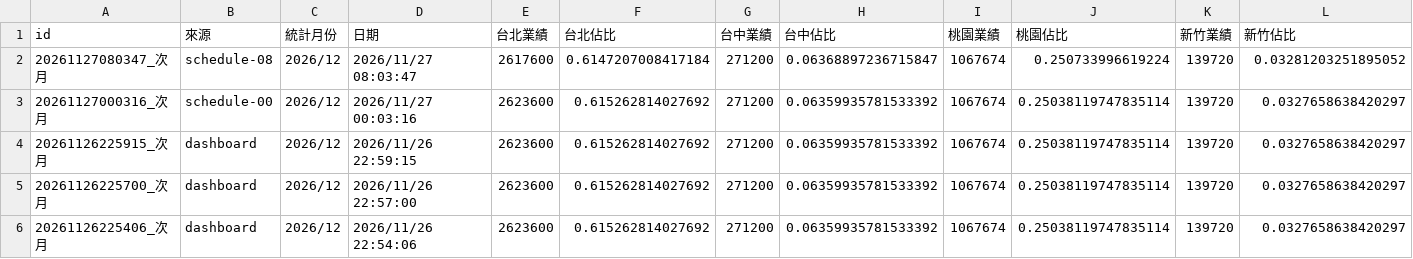
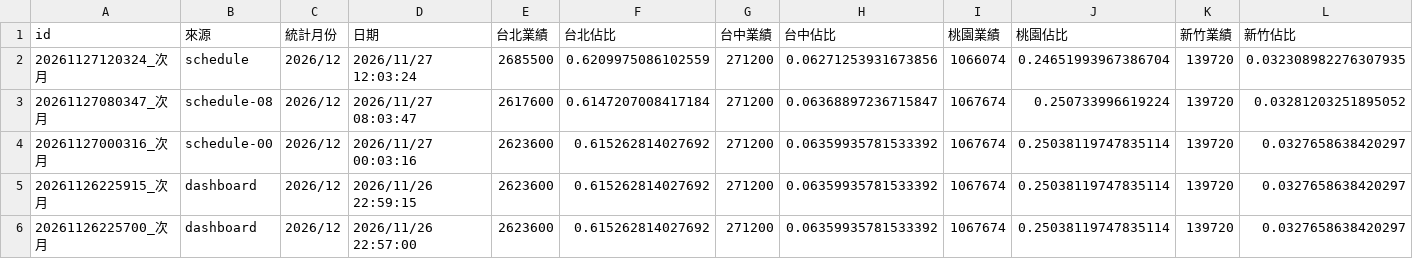
Before and after one commit to jenny-smart/tool-system, a CSV file: dashboard_data/latest/next_month_daily_df.csv, drawn as a sheet; only a part is shown; the shorter side is filled out with more unchanged rows; rows hold the shown columns only; the diff names each change by its address in the sheet, - before the commit and + after, or states it on an @@ line.

```diff
--- a/dashboard_data/latest/next_month_daily_df.csv
+++ b/dashboard_data/latest/next_month_daily_df.csv
+row 2: 20261127120324_次月 | schedule | 2026/12 | 2026/11/27 12:03:24 | 2685500 | 0.6209975086102559 | 271200 | 0.06271253931673856 | 1066074 | 0.24651993967386704 | 139720 | 0.032308982276307935
```
Also changed, not shown: dashboard_data/latest/daily_df.csv, dashboard_data/latest/df1.csv, 12 other files.
